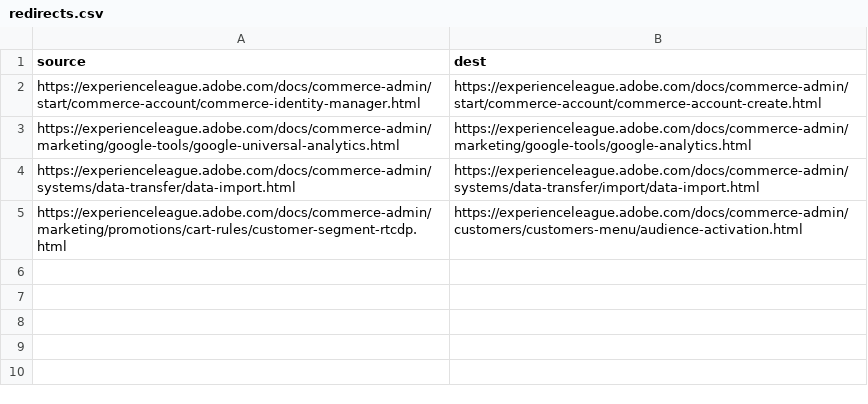
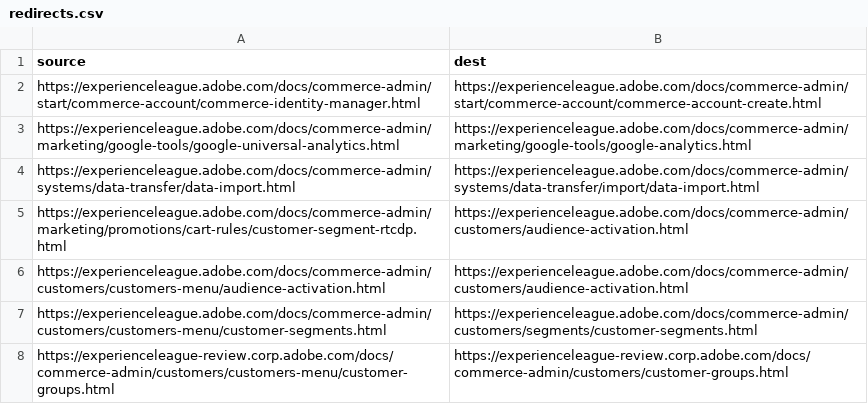
Before and after one commit to AdobeDocs/commerce-admin.en, a CSV file: redirects.csv, drawn as a sheet.

```diff
--- a/redirects.csv
+++ b/redirects.csv
@@ -4,2 +4,5 @@ https://experienceleague.adobe.com/docs/commerce-admin/marketing/google-tools/go
 https://experienceleague.adobe.com/docs/commerce-admin/systems/data-transfer/data-import.html,https://experienceleague.adobe.com/docs/commerce-admin/systems/data-transfer/import/data-import.html
-https://experienceleague.adobe.com/docs/commerce-admin/marketing/promotions/cart-rules/customer-segment-rtcdp.html,https://experienceleague.adobe.com/docs/commerce-admin/customers/customers-menu/audience-activation.html
+https://experienceleague.adobe.com/docs/commerce-admin/marketing/promotions/cart-rules/customer-segment-rtcdp.html,https://experienceleague.adobe.com/docs/commerce-admin/customers/audience-activation.html
+https://experienceleague.adobe.com/docs/commerce-admin/customers/customers-menu/audience-activation.html,https://experienceleague.adobe.com/docs/commerce-admin/customers/audience-activation.html
+https://experienceleague.adobe.com/docs/commerce-admin/customers/customers-menu/customer-segments.html,https://experienceleague.adobe.com/docs/commerce-admin/customers/segments/customer-segments.html
+https://experienceleague-review.corp.adobe.com/docs/commerce-admin/customers/customers-menu/customer-groups.html,https://experienceleague-review.corp.adobe.com/docs/commerce-admin/customers/customer-groups.html
```
Also changed, not shown: 4 other files.
